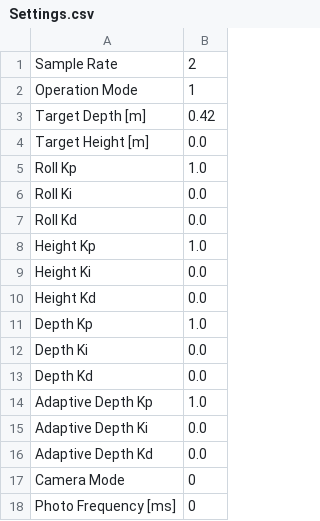
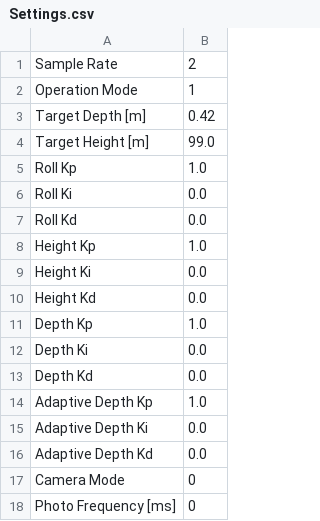
Before and after one commit to BlueFish-MECH400/BlueFish, a CSV file: Sandbox/GUI/Settings.csv, drawn as a sheet.

```diff
--- a/Sandbox/GUI/Settings.csv
+++ b/Sandbox/GUI/Settings.csv
@@ -3,3 +3,3 @@ Operation Mode,1
 Target Depth [m],0.42
-Target Height [m],0.0
+Target Height [m],99.0
 Roll Kp,1.0
```
Also changed, not shown: 33 other files.
